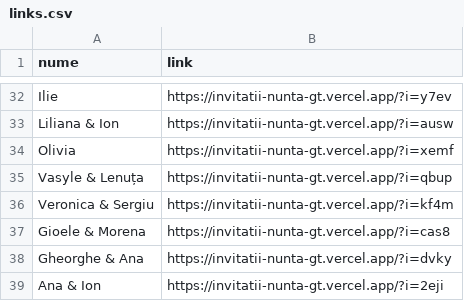
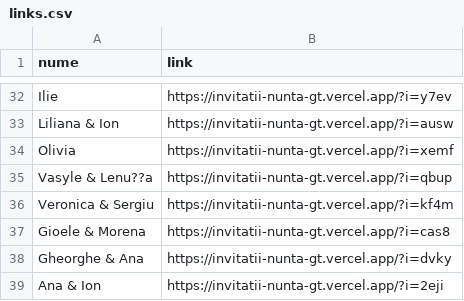
Before and after one commit to Kron4ck/invitatii-nunta, a CSV file: data/links.csv, drawn as a sheet; only a part is shown, gaps mark what is left out; the diff names each change by its address in the sheet, - before the commit and + after, or states it on an @@ line.

```diff
--- a/data/links.csv
+++ b/data/links.csv
-A35 (nume): Vasyle & Lenuța
+A35 (nume): Vasyle & Lenu??a
```
Also changed, not shown: data/guests.csv, 2 other files.
